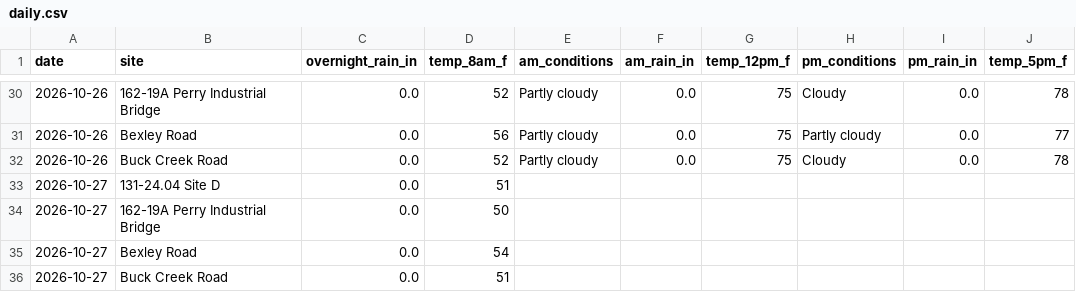
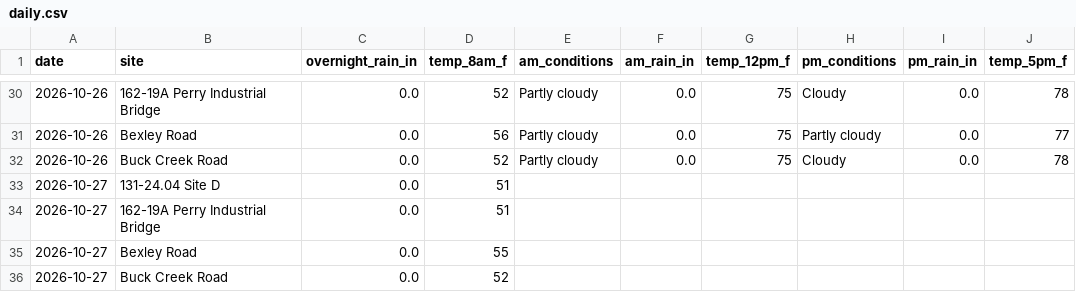
Before and after one commit to chazbreaux/twajobsiteweather, a CSV file: data/daily.csv, drawn as a sheet; only a part is shown, gaps mark what is left out.

```diff
--- a/data/daily.csv
+++ b/data/daily.csv
@@ -33,4 +33,4 @@ date,site,overnight_rain_in,temp_8am_f,am_conditions,am_rain_in,temp_12pm_f,pm_c
 2026-10-27,131-24.04 Site D,0.0,51,,,,,,
-2026-10-27,162-19A Perry Industrial Bridge,0.0,50,,,,,,
-2026-10-27,Bexley Road,0.0,54,,,,,,
-2026-10-27,Buck Creek Road,0.0,51,,,,,,
+2026-10-27,162-19A Perry Industrial Bridge,0.0,51,,,,,,
+2026-10-27,Bexley Road,0.0,55,,,,,,
+2026-10-27,Buck Creek Road,0.0,52,,,,,,
```
Also changed, not shown: 1 other file.
